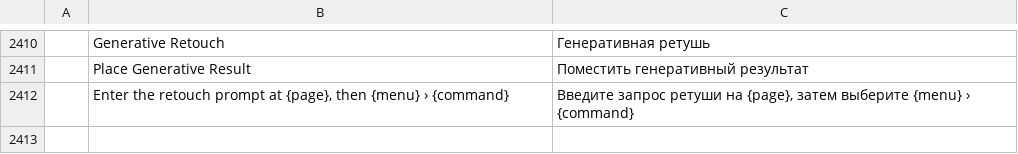
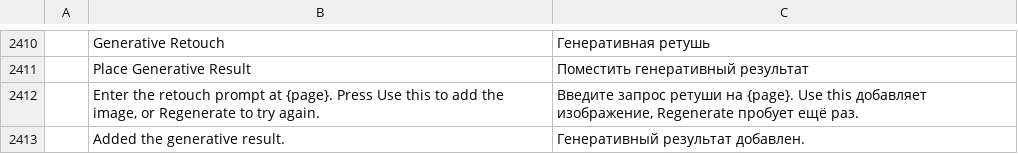
Before and after one commit to leolui2004/photocraft, a TSV file: crates/ui-egui/src/i18n/ru.tsv, drawn as a sheet; only a part is shown, gaps mark what is left out; removed rows and columns are numbered as before the commit, all else as after; the diff names each change by its address in the sheet, - before the commit and + after, or states it on an @@ line.

Commit message:
gemini-retouch v0.3

```diff
--- a/crates/ui-egui/src/i18n/ru.tsv
+++ b/crates/ui-egui/src/i18n/ru.tsv
-row 2412:  | Enter the retouch prompt at {page}, then {menu} › {command} | Введите запрос ретуши на {page}, затем выберите {menu} › {command}
+row 2412:  | Enter the retouch prompt at {page}. Press Use this to add the image, or Regenerate to try again. | Введите запрос ретуши на {page}. Use this добавляет изображение, Regenerate пробует ещё раз.
+row 2413:  | Added the generative result. | Генеративный результат добавлен.
```
Also changed, not shown: crates/ui-egui/src/i18n/es.tsv, crates/ui-egui/src/i18n/it.tsv, 19 other files.
